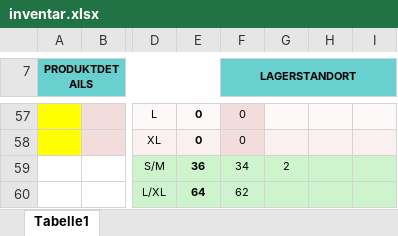
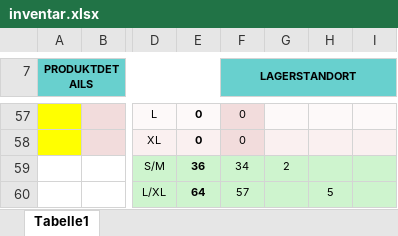
Before and after one commit to xandi37einhalb/CA, an Excel workbook: 2017 Reisen/inventar.xlsx, sheet Tabelle1, drawn as a sheet; only a part is shown, gaps mark what is left out; values as stored, in another font and other column widths than the file's, no borders; the diff covers the shown part only; the diff names each change by its address in the sheet, - before the commit and + after, or states it on an @@ line.

```diff
--- a/2017 Reisen/inventar.xlsx (sheet Tabelle1)
+++ b/2017 Reisen/inventar.xlsx (sheet Tabelle1)
-F60 (LAGERSTANDORT): 62
+F60 (LAGERSTANDORT): 57
-H60: (empty)
+H60: 5
```
Also changed, not shown: 14 edited cells elsewhere in this sheet.
